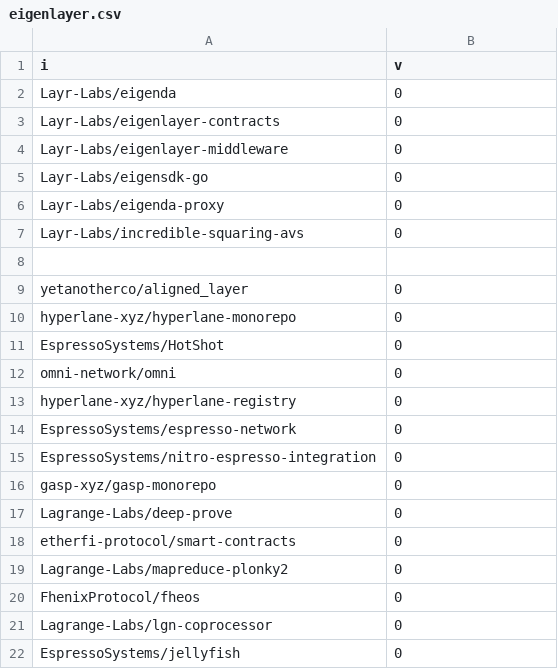
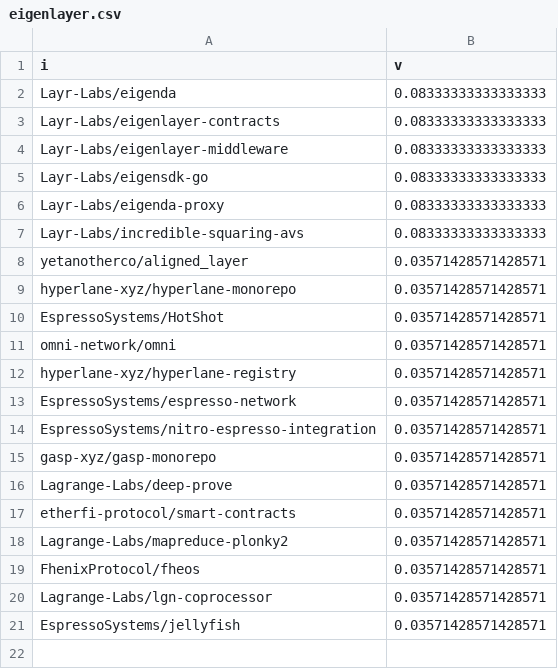
Before and after one commit to openrankprotocol/devrank, a CSV file: seed/eigenlayer.csv, drawn as a sheet.

Commit message:
EigenLayer scores

```diff
--- a/seed/eigenlayer.csv
+++ b/seed/eigenlayer.csv
@@ -1,22 +1,21 @@
 i,v
-Layr-Labs/eigenda,0
-Layr-Labs/eigenlayer-contracts,0
-Layr-Labs/eigenlayer-middleware,0
-Layr-Labs/eigensdk-go,0
-Layr-Labs/eigenda-proxy,0
-Layr-Labs/incredible-squaring-avs,0
-
-yetanotherco/aligned_layer,0
-hyperlane-xyz/hyperlane-monorepo,0
-EspressoSystems/HotShot,0
-omni-network/omni,0
-hyperlane-xyz/hyperlane-registry,0
-EspressoSystems/espresso-network,0
-EspressoSystems/nitro-espresso-integration,0
-gasp-xyz/gasp-monorepo,0
-Lagrange-Labs/deep-prove,0
-etherfi-protocol/smart-contracts,0
-Lagrange-Labs/mapreduce-plonky2,0
-FhenixProtocol/fheos,0
-Lagrange-Labs/lgn-coprocessor,0
-EspressoSystems/jellyfish,0
+Layr-Labs/eigenda,0.08333333333333333
+Layr-Labs/eigenlayer-contracts,0.08333333333333333
+Layr-Labs/eigenlayer-middleware,0.08333333333333333
+Layr-Labs/eigensdk-go,0.08333333333333333
+Layr-Labs/eigenda-proxy,0.08333333333333333
+Layr-Labs/incredible-squaring-avs,0.08333333333333333
+yetanotherco/aligned_layer,0.03571428571428571
+hyperlane-xyz/hyperlane-monorepo,0.03571428571428571
+EspressoSystems/HotShot,0.03571428571428571
+omni-network/omni,0.03571428571428571
+hyperlane-xyz/hyperlane-registry,0.03571428571428571
+EspressoSystems/espresso-network,0.03571428571428571
+EspressoSystems/nitro-espresso-integration,0.03571428571428571
+gasp-xyz/gasp-monorepo,0.03571428571428571
+Lagrange-Labs/deep-prove,0.03571428571428571
+etherfi-protocol/smart-contracts,0.03571428571428571
+Lagrange-Labs/mapreduce-plonky2,0.03571428571428571
+FhenixProtocol/fheos,0.03571428571428571
+Lagrange-Labs/lgn-coprocessor,0.03571428571428571
+EspressoSystems/jellyfish,0.03571428571428571
```
Also changed, not shown: 1 other file.
